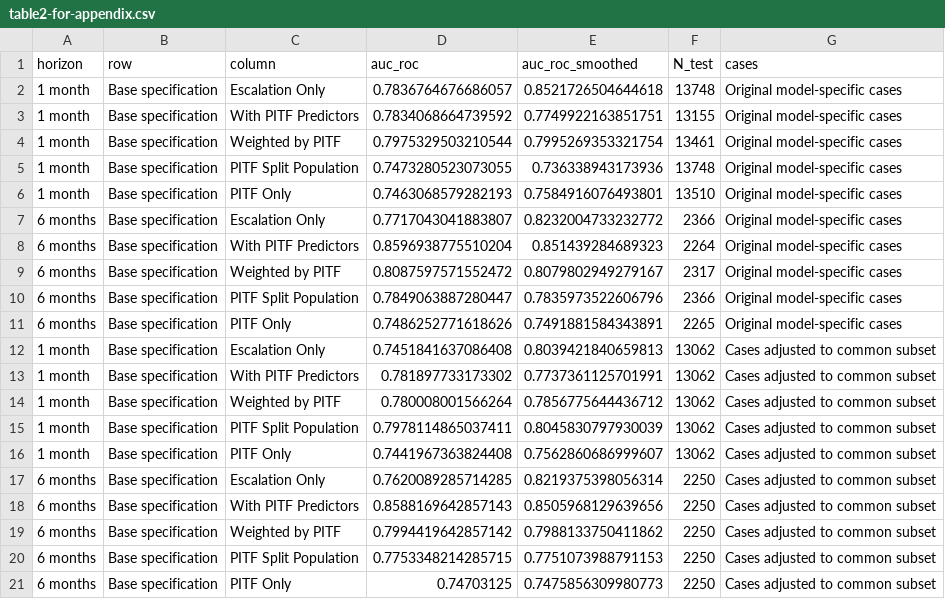
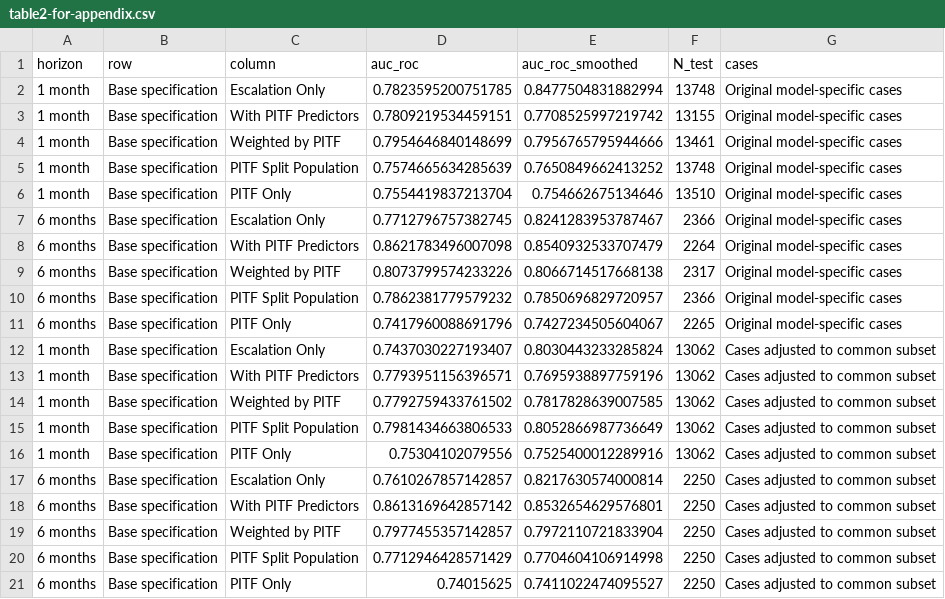
Before and after one commit to andybega/Blair-Sambanis-replication, a CSV file: rep_nosmooth/output/tables/table2-for-appendix.csv, drawn as a sheet.

```diff
--- a/rep_nosmooth/output/tables/table2-for-appendix.csv
+++ b/rep_nosmooth/output/tables/table2-for-appendix.csv
@@ -1,21 +1,21 @@
 horizon,row,column,auc_roc,auc_roc_smoothed,N_test,cases
-1 month,Base specification,Escalation Only,0.7836764676686057,0.8521726504644618,13748,Original model-specific cases
-1 month,Base specification,With PITF Predictors,0.7834068664739592,0.7749922163851751,13155,Original model-specific cases
-1 month,Base specification,Weighted by PITF,0.7975329503210544,0.7995269353321754,13461,Original model-specific cases
-1 month,Base specification,PITF Split Population,0.7473280523073055,0.736338943173936,13748,Original model-specific cases
-1 month,Base specification,PITF Only,0.7463068579282193,0.7584916076493801,13510,Original model-specific cases
-6 months,Base specification,Escalation Only,0.7717043041883807,0.8232004733232772,2366,Original model-specific cases
-6 months,Base specification,With PITF Predictors,0.8596938775510204,0.851439284689323,2264,Original model-specific cases
-6 months,Base specification,Weighted by PITF,0.8087597571552472,0.8079802949279167,2317,Original model-specific cases
-6 months,Base specification,PITF Split Population,0.7849063887280447,0.7835973522606796,2366,Original model-specific cases
-6 months,Base specification,PITF Only,0.7486252771618626,0.7491881584343891,2265,Original model-specific cases
-1 month,Base specification,Escalation Only,0.7451841637086408,0.8039421840659813,13062,Cases adjusted to common subset
-1 month,Base specification,With PITF Predictors,0.781897733173302,0.7737361125701991,13062,Cases adjusted to common subset
-1 month,Base specification,Weighted by PITF,0.780008001566264,0.7856775644436712,13062,Cases adjusted to common subset
-1 month,Base specification,PITF Split Population,0.7978114865037411,0.8045830797930039,13062,Cases adjusted to common subset
-1 month,Base specification,PITF Only,0.7441967363824408,0.7562860686999607,13062,Cases adjusted to common subset
-6 months,Base specification,Escalation Only,0.7620089285714285,0.8219375398056314,2250,Cases adjusted to common subset
-6 months,Base specification,With PITF Predictors,0.8588169642857143,0.8505968129639656,2250,Cases adjusted to common subset
-6 months,Base specification,Weighted by PITF,0.7994419642857142,0.7988133750411862,2250,Cases adjusted to common subset
-6 months,Base specification,PITF Split Population,0.7753348214285715,0.7751073988791153,2250,Cases adjusted to common subset
-6 months,Base specification,PITF Only,0.74703125,0.7475856309980773,2250,Cases adjusted to common subset
+1 month,Base specification,Escalation Only,0.7823595200751785,0.8477504831882994,13748,Original model-specific cases
+1 month,Base specification,With PITF Predictors,0.7809219534459151,0.7708525997219742,13155,Original model-specific cases
+1 month,Base specification,Weighted by PITF,0.7954646840148699,0.7956765795944666,13461,Original model-specific cases
+1 month,Base specification,PITF Split Population,0.7574665634285639,0.7650849662413252,13748,Original model-specific cases
+1 month,Base specification,PITF Only,0.7554419837213704,0.754662675134646,13510,Original model-specific cases
+6 months,Base specification,Escalation Only,0.7712796757382745,0.8241283953787467,2366,Original model-specific cases
+6 months,Base specification,With PITF Predictors,0.8621783496007098,0.8540932533707479,2264,Original model-specific cases
+6 months,Base specification,Weighted by PITF,0.8073799574233226,0.8066714517668138,2317,Original model-specific cases
+6 months,Base specification,PITF Split Population,0.7862381779579232,0.7850696829720957,2366,Original model-specific cases
+6 months,Base specification,PITF Only,0.7417960088691796,0.7427234505604067,2265,Original model-specific cases
+1 month,Base specification,Escalation Only,0.7437030227193407,0.8030443233285824,13062,Cases adjusted to common subset
+1 month,Base specification,With PITF Predictors,0.7793951156396571,0.7695938897759196,13062,Cases adjusted to common subset
+1 month,Base specification,Weighted by PITF,0.7792759433761502,0.7817828639007585,13062,Cases adjusted to common subset
+1 month,Base specification,PITF Split Population,0.7981434663806533,0.8052866987736649,13062,Cases adjusted to common subset
+1 month,Base specification,PITF Only,0.75304102079556,0.7525400012289916,13062,Cases adjusted to common subset
+6 months,Base specification,Escalation Only,0.7610267857142857,0.8217630574000814,2250,Cases adjusted to common subset
+6 months,Base specification,With PITF Predictors,0.8613169642857142,0.8532654629576801,2250,Cases adjusted to common subset
+6 months,Base specification,Weighted by PITF,0.7977455357142857,0.7972110721833904,2250,Cases adjusted to common subset
+6 months,Base specification,PITF Split Population,0.7712946428571429,0.7704604106914998,2250,Cases adjusted to common subset
+6 months,Base specification,PITF Only,0.74015625,0.7411022474095527,2250,Cases adjusted to common subset
```
Also changed, not shown: rep_nosmooth/output/tables/table1-nosmooth.csv, rep_nosmooth/output/tables/table1-smooth-benefit.csv, 24 other files.
